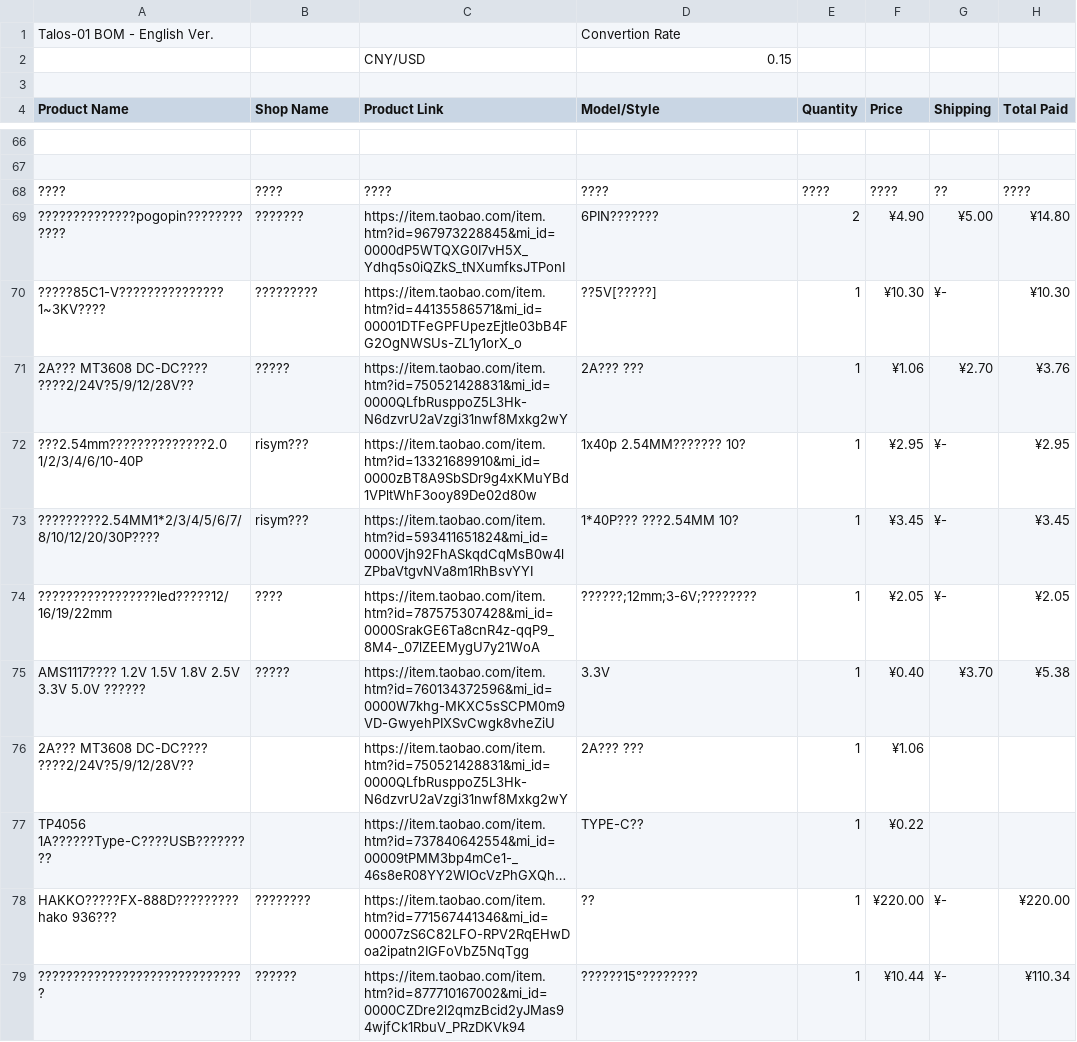
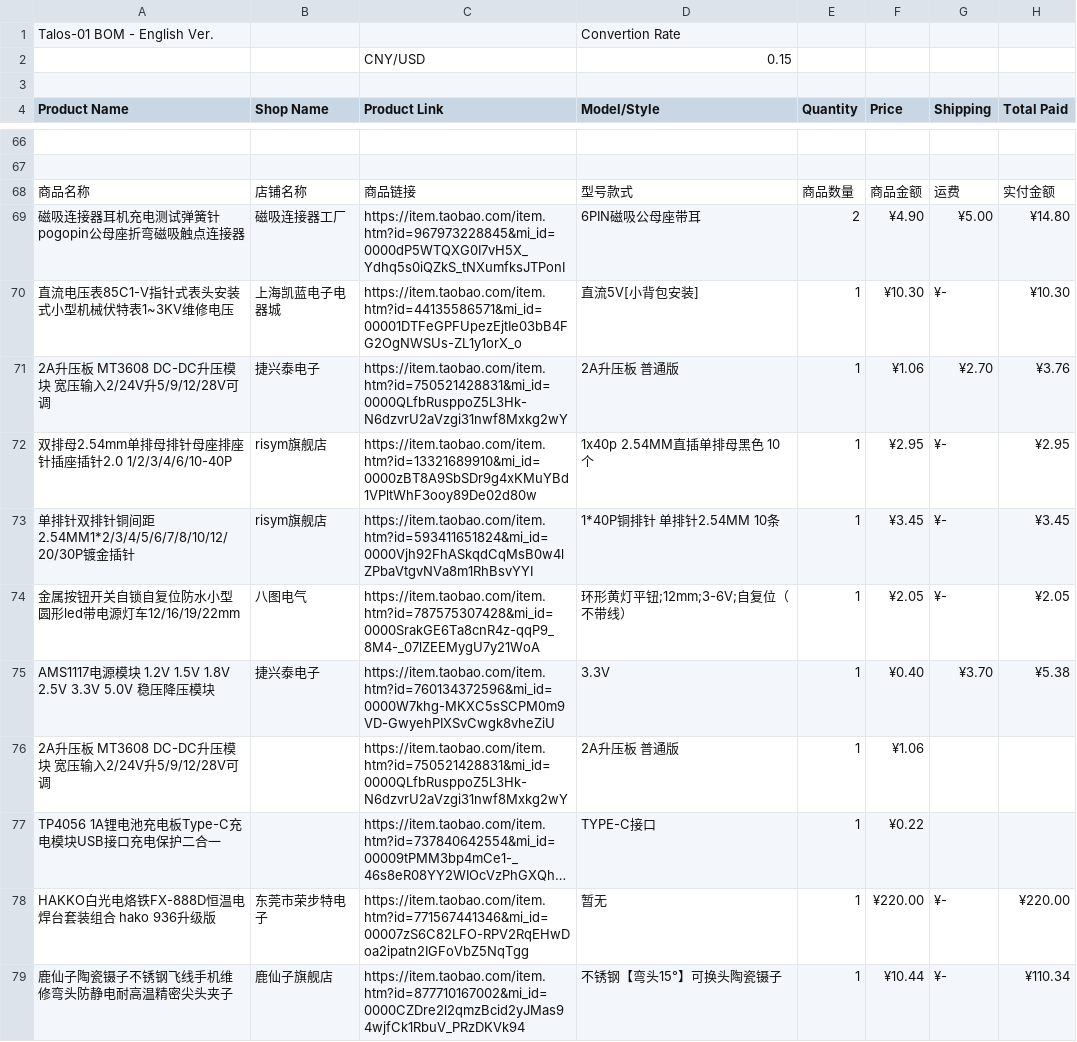
Before and after one commit to justinnova0915/fallout, a CSV file: BOM.csv, drawn as a sheet; only a part is shown, gaps mark what is left out; long unchanged cells end in …; removed rows and columns are numbered as before the commit, all else as after; the diff covers the shown part only; the diff names each change by its address in the sheet, - before the commit and + after, or states it on an @@ line.

Commit message:
Changed BOM format to UTF-8 CSV

```diff
--- a/BOM.csv
+++ b/BOM.csv
-row 68: ???? | ???? | ???? | ???? | ???? | ???? | ?? | ????
+row 68: 商品名称 | 店铺名称 | 商品链接 | 型号款式 | 商品数量 | 商品金额 | 运费 | 实付金额
-A69 (Product Name): ??????????????pogopin????????????
+A69 (Product Name): 磁吸连接器耳机充电测试弹簧针pogopin公母座折弯磁吸触点连接器
-B69 (Shop Name): ???????
+B69 (Shop Name): 磁吸连接器工厂
-D69 (Model/Style): 6PIN???????
+D69 (Model/Style): 6PIN磁吸公母座带耳
-A70 (Product Name): ?????85C1-V???????????????1~3KV????
+A70 (Product Name): 直流电压表85C1-V指针式表头安装式小型机械伏特表1~3KV维修电压
-B70 (Shop Name): ?????????
+B70 (Shop Name): 上海凯蓝电子电器城
-D70 (Model/Style): ??5V[?????]
+D70 (Model/Style): 直流5V[小背包安装]
-A71 (Product Name): 2A??? MT3608 DC-DC???? ????2/24V?5/9/12/28V??
+A71 (Product Name): 2A升压板 MT3608 DC-DC升压模块 宽压输入2/24V升5/9/12/28V可调
-B71 (Shop Name): ?????
+B71 (Shop Name): 捷兴泰电子
-D71 (Model/Style): 2A??? ???
+D71 (Model/Style): 2A升压板 普通版
-A72 (Product Name): ???2.54mm??????????????2.0 1/2/3/4/6/10-40P
+A72 (Product Name): 双排母2.54mm单排母排针母座排座针插座插针2.0 1/2/3/4/6/10-40P
-B72:B73 (Shop Name): risym???
+B72:B73 (Shop Name): risym旗舰店
-D72 (Model/Style): 1x40p 2.54MM??????? 10?
+D72 (Model/Style): 1x40p 2.54MM直插单排母黑色 10个
-A73 (Product Name): ?????????2.54MM1*2/3/4/5/6/7/8/10/12/20/30P????
+A73 (Product Name): 单排针双排针铜间距2.54MM1*2/3/4/5/6/7/8/10/12/20/30P镀金插针
-D73 (Model/Style): 1*40P??? ???2.54MM 10?
+D73 (Model/Style): 1*40P铜排针 单排针2.54MM 10条
-A74 (Product Name): ?????????????????led?????12/16/19/22mm
+A74 (Product Name): 金属按钮开关自锁自复位防水小型圆形led带电源灯车12/16/19/22mm
-B74 (Shop Name): ????
+B74 (Shop Name): 八图电气
-D74 (Model/Style): ??????;12mm;3-6V;????????
+D74 (Model/Style): 环形黄灯平钮;12mm;3-6V;自复位（不带线）
-A75 (Product Name): AMS1117???? 1.2V 1.5V 1.8V 2.5V 3.3V 5.0V ??????
+A75 (Product Name): AMS1117电源模块 1.2V 1.5V 1.8V 2.5V 3.3V 5.0V 稳压降压模块
-B75 (Shop Name): ?????
+B75 (Shop Name): 捷兴泰电子
-A76 (Product Name): 2A??? MT3608 DC-DC???? ????2/24V?5/9/12/28V??
+A76 (Product Name): 2A升压板 MT3608 DC-DC升压模块 宽压输入2/24V升5/9/12/28V可调
-D76 (Model/Style): 2A??? ???
+D76 (Model/Style): 2A升压板 普通版
-A77 (Product Name): TP4056 1A??????Type-C????USB?????????
+A77 (Product Name): TP4056 1A锂电池充电板Type-C充电模块USB接口充电保护二合一
-D77 (Model/Style): TYPE-C??
+D77 (Model/Style): TYPE-C接口
-A78 (Product Name): HAKKO?????FX-888D????????? hako 936???
+A78 (Product Name): HAKKO白光电烙铁FX-888D恒温电焊台套装组合 hako 936升级版
-B78 (Shop Name): ????????
+B78 (Shop Name): 东莞市荣步特电子
-D78 (Model/Style): ??
+D78 (Model/Style): 暂无
-A79 (Product Name): ??????????????????????????????
+A79 (Product Name): 鹿仙子陶瓷镊子不锈钢飞线手机维修弯头防静电耐高温精密尖头夹子
-B79 (Shop Name): ??????
+B79 (Shop Name): 鹿仙子旗舰店
-D79 (Model/Style): ??????15°????????
+D79 (Model/Style): 不锈钢【弯头15°】可换头陶瓷镊子
```
Also changed, not shown: 118 edited cells elsewhere in this file.
